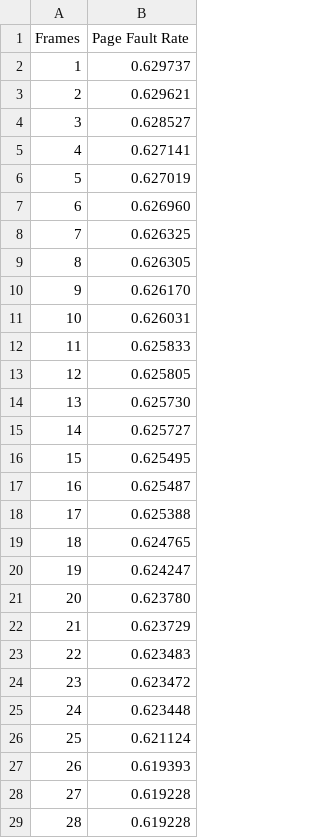
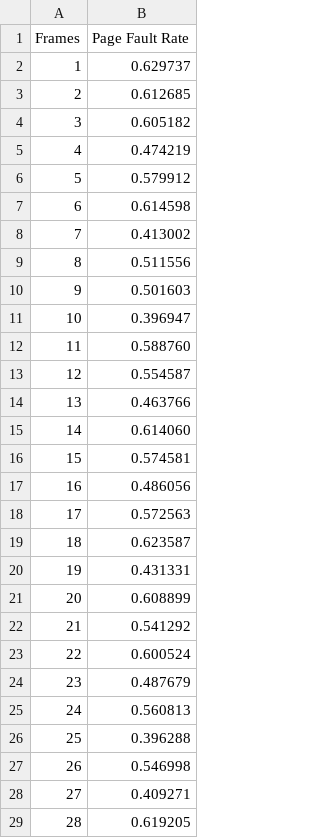
Before and after one commit to Aegizz/OSprac2, a CSV file: data/bzipRand.csv, drawn as a sheet; only a part is shown; the diff covers the shown part only.

Commit message:
Fixed rand implementation, re-generated corrected rand data

```diff
--- a/data/bzipRand.csv
+++ b/data/bzipRand.csv
@@ -2,28 +2,28 @@ Frames, Page Fault Rate
 1, 0.629737
-2, 0.629621
-3, 0.628527
-4, 0.627141
-5, 0.627019
-6, 0.626960
-7, 0.626325
-8, 0.626305
-9, 0.626170
-10, 0.626031
-11, 0.625833
-12, 0.625805
-13, 0.625730
-14, 0.625727
-15, 0.625495
-16, 0.625487
-17, 0.625388
-18, 0.624765
-19, 0.624247
-20, 0.623780
-21, 0.623729
-22, 0.623483
-23, 0.623472
-24, 0.623448
-25, 0.621124
-26, 0.619393
-27, 0.619228
-28, 0.619228
+2, 0.612685
+3, 0.605182
+4, 0.474219
+5, 0.579912
+6, 0.614598
+7, 0.413002
+8, 0.511556
+9, 0.501603
+10, 0.396947
+11, 0.588760
+12, 0.554587
+13, 0.463766
+14, 0.614060
+15, 0.574581
+16, 0.486056
+17, 0.572563
+18, 0.623587
+19, 0.431331
+20, 0.608899
+21, 0.541292
+22, 0.600524
+23, 0.487679
+24, 0.560813
+25, 0.396288
+26, 0.546998
+27, 0.409271
+28, 0.619205
```
Also changed, not shown: 72 edited cells elsewhere in this file, data/sixpackRand.csv, 2 other files.
